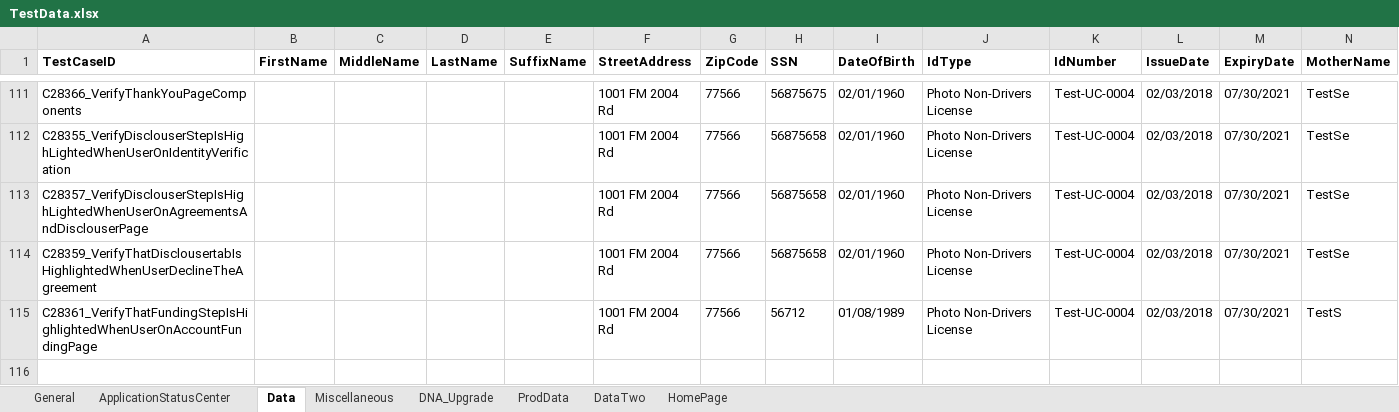
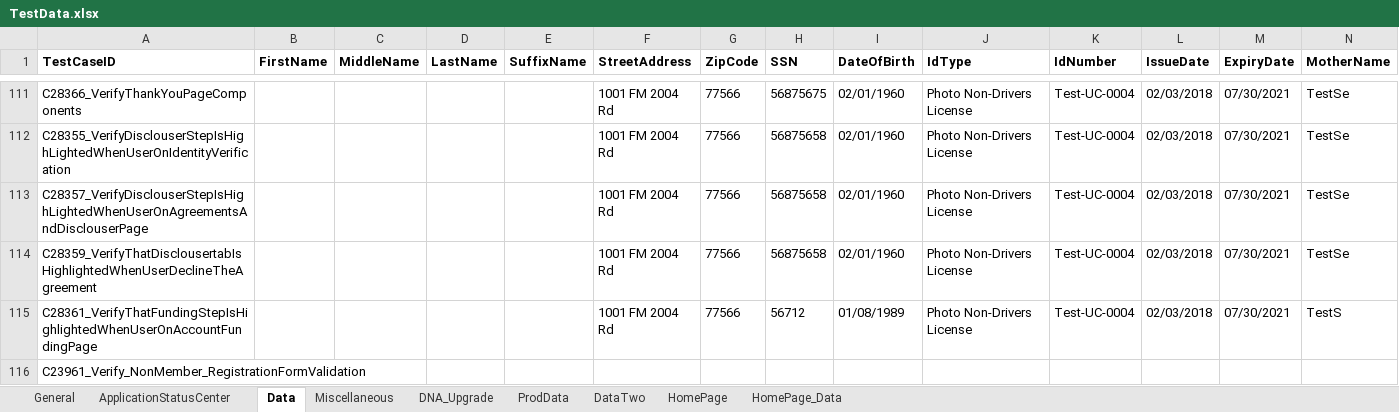
Before and after one commit to mamata-create/TDECUProjects, an Excel workbook: InstantOpen_NewMember/src/main/java/com/Resources/TestData.xlsx, sheet Data, drawn as a sheet; only a part is shown, gaps mark what is left out; values as stored, in another font and other column widths than the file's, no borders; rows hold the shown columns only; the diff names each change by its address in the sheet, - before the commit and + after, or states it on an @@ line.

```diff
--- a/InstantOpen_NewMember/src/main/java/com/Resources/TestData.xlsx (sheet Data)
+++ b/InstantOpen_NewMember/src/main/java/com/Resources/TestData.xlsx (sheet Data)
+sheet tab: HomePage_Data
+row 116: C23961_Verify_NonMember_RegistrationFormValidation
```
Also changed, not shown: sheet DataTwo, sheet General, sheet HomePage, 18 other files.
